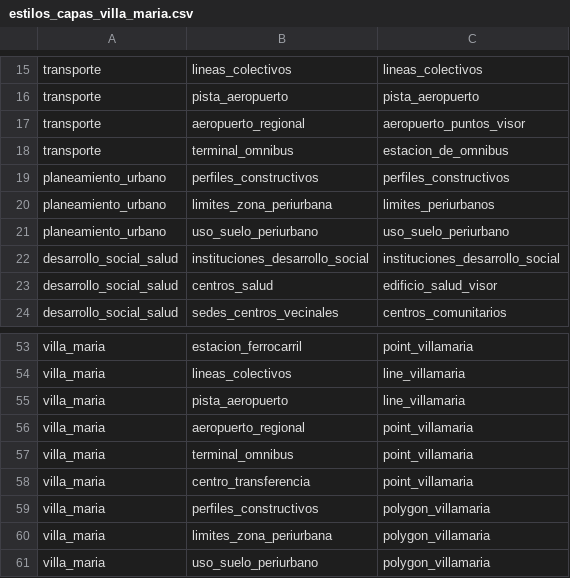
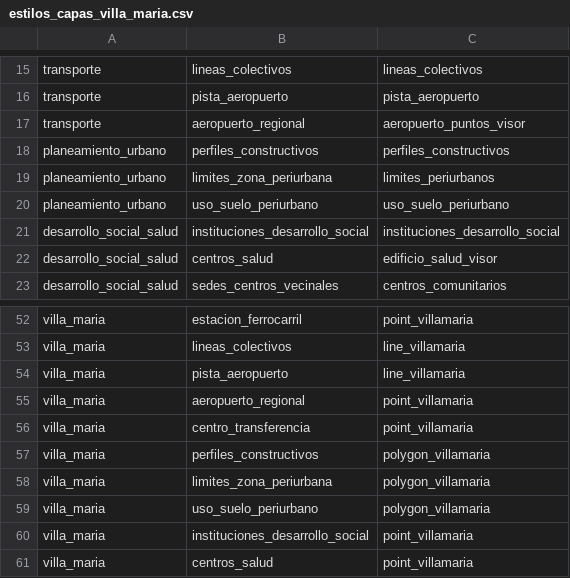
Before and after one commit to ign-argentina/datos_municipio_villa_maria, a CSV file: catalogo/estilos_capas_villa_maria.csv, drawn as a sheet; only a part is shown, gaps mark what is left out; the shorter side is filled out with more unchanged rows; the diff names each change by its address in the sheet, - before the commit and + after, or states it on an @@ line.

```diff
--- a/catalogo/estilos_capas_villa_maria.csv
+++ b/catalogo/estilos_capas_villa_maria.csv
-row 18: transporte | terminal_omnibus | estacion_de_omnibus
-row 57: villa_maria | terminal_omnibus | point_villamaria
```
Also changed, not shown: catalogo/capas_villa_maria.csv, catalogo/estilos_villa_maria.csv.
